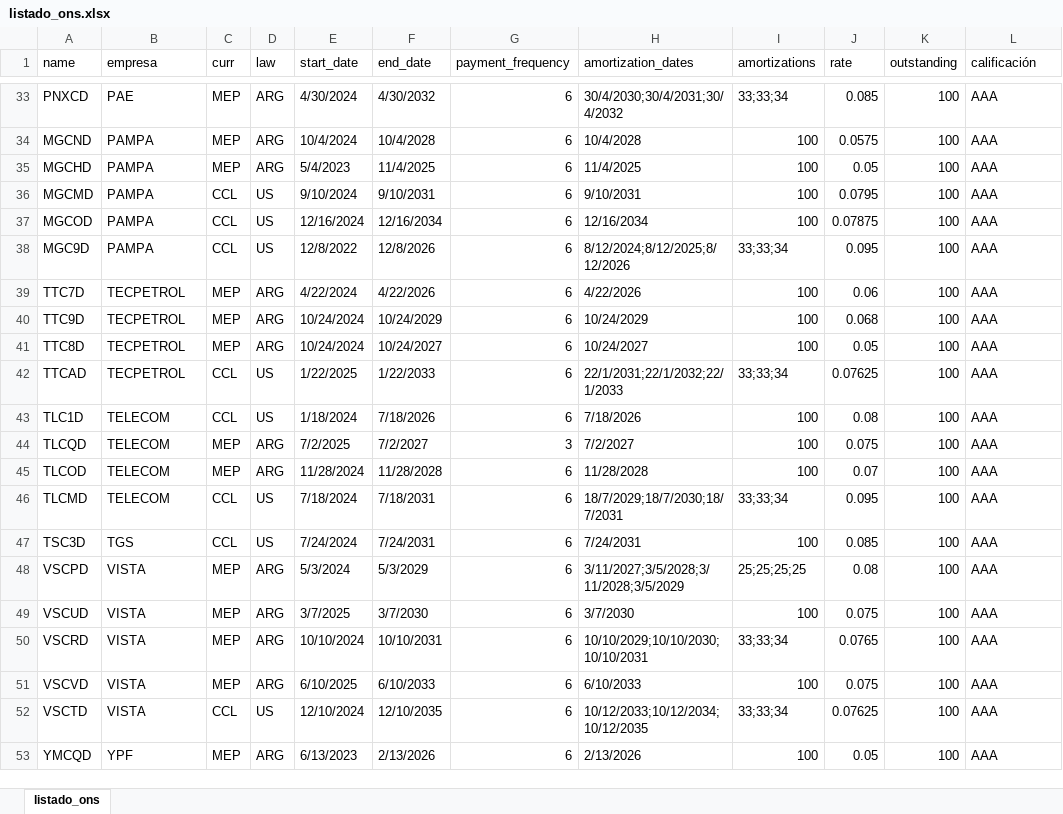
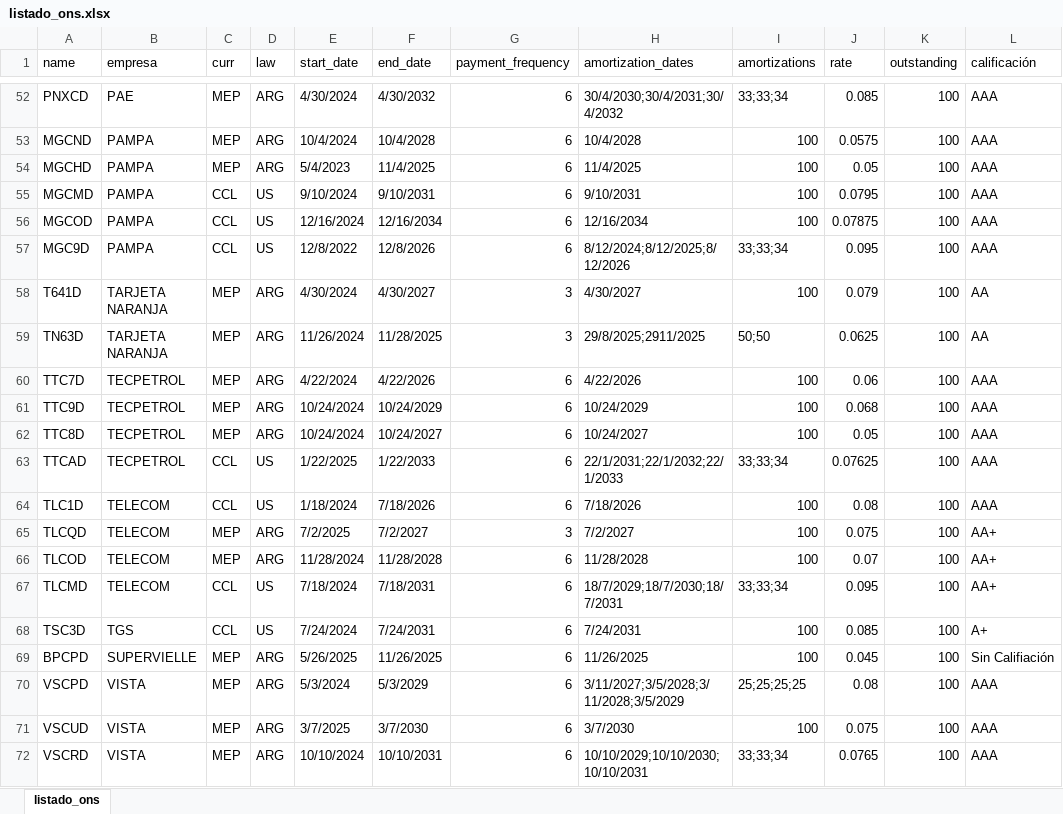
Before and after one commit to marzanomate/bond_app, an Excel workbook: listado_ons.xlsx, sheet listado_ons, drawn as a sheet; only a part is shown, gaps mark what is left out; the shorter side is filled out with more unchanged rows; values as stored, in another font and other column widths than the file's, no cell formats; addresses are those after the commit; the diff covers the shown part only; the diff names each change by its address in the sheet, - before the commit and + after, or states it on an @@ line.

```diff
--- a/listado_ons.xlsx (sheet listado_ons)
+++ b/listado_ons.xlsx (sheet listado_ons)
+row 58: T641D | TARJETA NARANJA | MEP | ARG | 4/30/2024 | 4/30/2027 | 3 | 4/30/2027 | 100 | 0.079 | 100 | AA
+row 59: TN63D | TARJETA NARANJA | MEP | ARG | 11/26/2024 | 11/28/2025 | 3 | 29/8/2025;2911/2025 | 50;50 | 0.0625 | 100 | AA
-L65:L67 (calificación): AAA
+L65:L67 (calificación): AA+
-L68 (calificación): AAA
+L68 (calificación): A+
+row 69: BPCPD | SUPERVIELLE | MEP | ARG | 5/26/2025 | 11/26/2025 | 6 | 11/26/2025 | 100 | 0.045 | 100 | Sin Califiación
```
Also changed, not shown: 26 added rows and 10 edited cells elsewhere in this sheet, cell formats.
